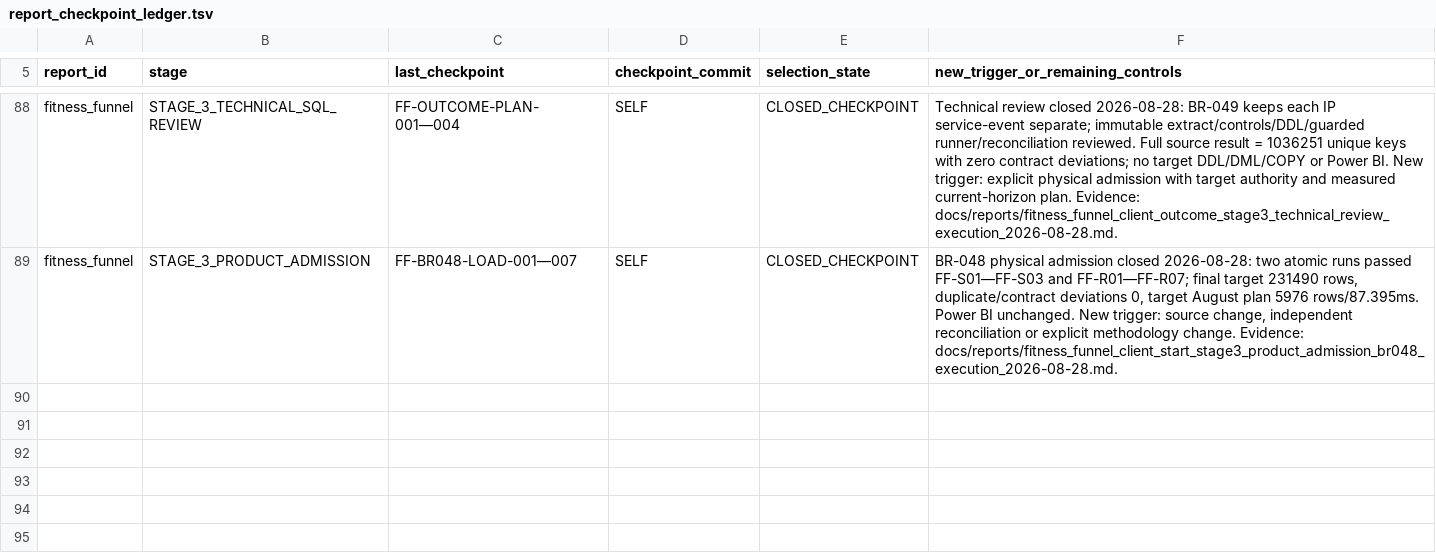
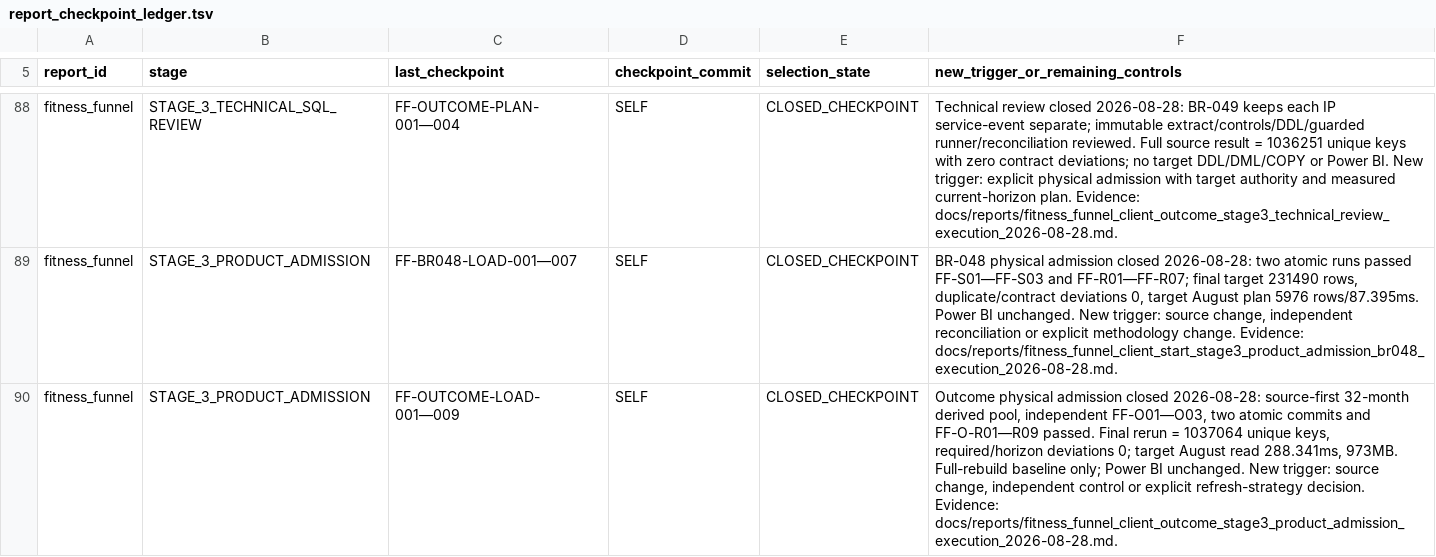
Before and after one commit to ilvkalinin/1c_to_powerBi, a TSV file: .agents/report_checkpoint_ledger.tsv, drawn as a sheet; only a part is shown, gaps mark what is left out; the diff names each change by its address in the sheet, - before the commit and + after, or states it on an @@ line.

Commit message:
feat: deliver fitness funnel client outcome mart

```diff
--- a/.agents/report_checkpoint_ledger.tsv
+++ b/.agents/report_checkpoint_ledger.tsv
+row 90: fitness_funnel | STAGE_3_PRODUCT_ADMISSION | FF-OUTCOME-LOAD-001—009 | SELF | CLOSED_CHECKPOINT | Outcome physical admission closed 2026-08-28: source-first 32-month derived pool, independent FF-O01—O03, two atomic commits and FF-O-R01—R09 passed. Final rerun = 1037064 unique keys, required/horizon deviations 0; target August read 288.341ms, 973MB. Full-rebuild baseline only; Power BI unchanged. New trigger: source change, independent control or explicit refresh-strategy decision. Evidence: docs/reports/fitness_funnel_client_outcome_stage3_product_admission_execution_2026-08-28.md.
```
Also changed, not shown: .agents/active_package.tsv, .agents/project_stage_gate.tsv, 10 other files.
